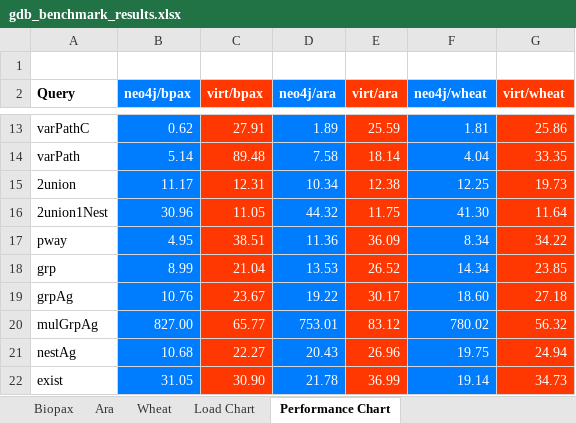
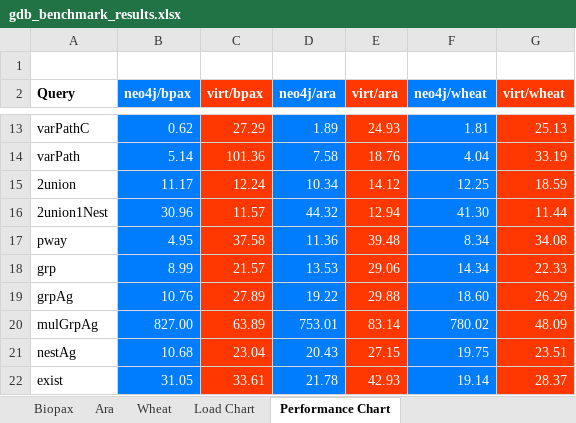
Before and after one commit to Rothamsted/graphdb-benchmarks, an Excel workbook: results/gdb_benchmark_results.xlsx, sheet Performance Chart, drawn as a sheet; only a part is shown, gaps mark what is left out; values as stored, in another font and other column widths than the file's, no borders; charts and pictures not drawn; the diff covers the shown part only; the diff names each change by its address in the sheet, - before the commit and + after, or states it on an @@ line.

```diff
--- a/results/gdb_benchmark_results.xlsx (sheet Performance Chart)
+++ b/results/gdb_benchmark_results.xlsx (sheet Performance Chart)
-C13 (virt/bpax): 27.91
+C13 (virt/bpax): 27.29
-E13 (virt/ara): 25.59
+E13 (virt/ara): 24.93
-G13 (virt/wheat): 25.86
+G13 (virt/wheat): 25.13
-C14 (virt/bpax): 89.48
+C14 (virt/bpax): 101.36
-E14 (virt/ara): 18.14
+E14 (virt/ara): 18.76
-G14 (virt/wheat): 33.35
+G14 (virt/wheat): 33.19
-C15 (virt/bpax): 12.31
+C15 (virt/bpax): 12.24
-E15 (virt/ara): 12.38
+E15 (virt/ara): 14.12
-G15 (virt/wheat): 19.73
+G15 (virt/wheat): 18.59
-C16 (virt/bpax): 11.05
+C16 (virt/bpax): 11.57
-E16 (virt/ara): 11.75
+E16 (virt/ara): 12.94
-G16 (virt/wheat): 11.64
+G16 (virt/wheat): 11.44
-C17 (virt/bpax): 38.51
+C17 (virt/bpax): 37.58
-E17 (virt/ara): 36.09
+E17 (virt/ara): 39.48
-G17 (virt/wheat): 34.22
+G17 (virt/wheat): 34.08
-C18 (virt/bpax): 21.04
+C18 (virt/bpax): 21.57
-E18 (virt/ara): 26.52
+E18 (virt/ara): 29.06
-G18 (virt/wheat): 23.85
+G18 (virt/wheat): 22.33
-C19 (virt/bpax): 23.67
+C19 (virt/bpax): 27.89
-E19 (virt/ara): 30.17
+E19 (virt/ara): 29.88
-G19 (virt/wheat): 27.18
+G19 (virt/wheat): 26.29
-C20 (virt/bpax): 65.77
+C20 (virt/bpax): 63.89
-E20 (virt/ara): 83.12
+E20 (virt/ara): 83.14
-G20 (virt/wheat): 56.32
+G20 (virt/wheat): 48.09
-C21 (virt/bpax): 22.27
+C21 (virt/bpax): 23.04
-E21 (virt/ara): 26.96
+E21 (virt/ara): 27.15
-G21 (virt/wheat): 24.94
+G21 (virt/wheat): 23.51
-C22 (virt/bpax): 30.90
+C22 (virt/bpax): 33.61
-E22 (virt/ara): 36.99
+E22 (virt/ara): 42.93
-G22 (virt/wheat): 34.73
+G22 (virt/wheat): 28.37
```
Also changed, not shown: 33 edited cells elsewhere in this sheet, sheet Biopax, sheet Wheat, sheet Ara, charts or pictures.
